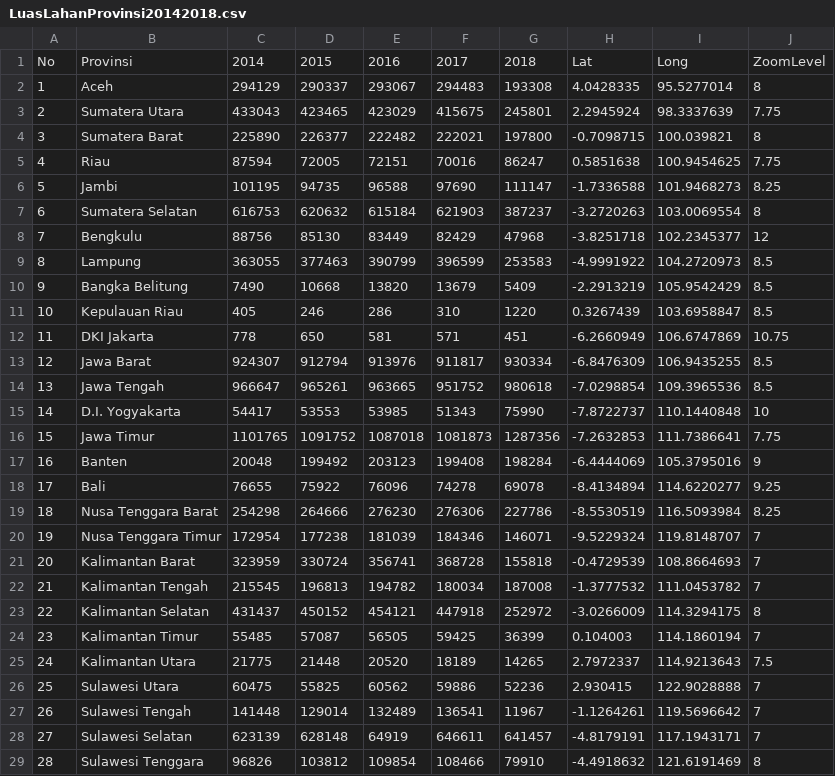
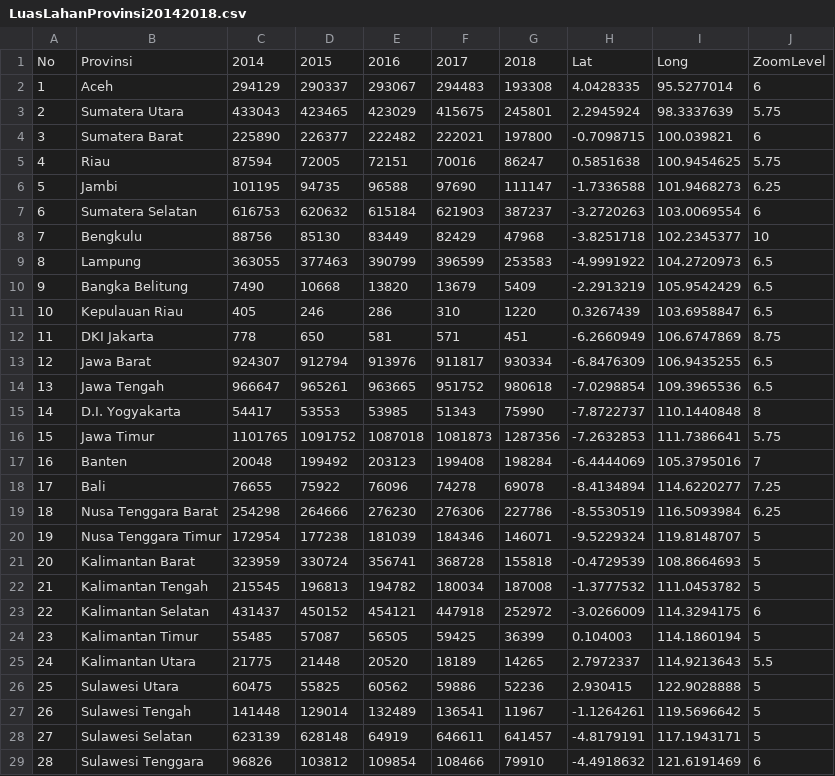
Before and after one commit to rozzaaq/dash, a CSV file: LuasLahanProvinsi20142018.csv, drawn as a sheet; only a part is shown; the diff covers the shown part only.

```diff
--- a/LuasLahanProvinsi20142018.csv
+++ b/LuasLahanProvinsi20142018.csv
@@ -1,29 +1,29 @@
 No,Provinsi,2014,2015,2016,2017,2018,Lat,Long,ZoomLevel
-1,Aceh,294129,290337,293067,294483,193308,4.0428335,95.5277014,8
-2,Sumatera Utara,433043,423465,423029,415675,245801,2.2945924,98.3337639,7.75
-3,Sumatera Barat,225890,226377,222482,222021,197800,-0.7098715,100.039821,8
-4,Riau,87594,72005,72151,70016,86247,0.5851638,100.9454625,7.75
-5,Jambi,101195,94735,96588,97690,111147,-1.7336588,101.9468273,8.25
-6,Sumatera Selatan,616753,620632,615184,621903,387237,-3.2720263,103.0069554,8
-7,Bengkulu,88756,85130,83449,82429,47968,-3.8251718,102.2345377,12
-8,Lampung,363055,377463,390799,396599,253583,-4.9991922,104.2720973,8.5
-9,Bangka Belitung,7490,10668,13820,13679,5409,-2.2913219,105.9542429,8.5
-10,Kepulauan Riau,405,246,286,310,1220,0.3267439,103.6958847,8.5
-11,DKI Jakarta,778,650,581,571,451,-6.2660949,106.6747869,10.75
-12,Jawa Barat,924307,912794,913976,911817,930334,-6.8476309,106.9435255,8.5
-13,Jawa Tengah,966647,965261,963665,951752,980618,-7.0298854,109.3965536,8.5
-14,D.I. Yogyakarta,54417,53553,53985,51343,75990,-7.8722737,110.1440848,10
-15,Jawa Timur,1101765,1091752,1087018,1081873,1287356,-7.2632853,111.7386641,7.75
-16,Banten,20048,199492,203123,199408,198284,-6.4444069,105.3795016,9
-17,Bali,76655,75922,76096,74278,69078,-8.4134894,114.6220277,9.25
-18,Nusa Tenggara Barat,254298,264666,276230,276306,227786,-8.5530519,116.5093984,8.25
-19,Nusa Tenggara Timur,172954,177238,181039,184346,146071,-9.5229324,119.8148707,7
-20,Kalimantan Barat,323959,330724,356741,368728,155818,-0.4729539,108.8664693,7
-21,Kalimantan Tengah,215545,196813,194782,180034,187008,-1.3777532,111.0453782,7
-22,Kalimantan Selatan,431437,450152,454121,447918,252972,-3.0266009,114.3294175,8
-23,Kalimantan Timur,55485,57087,56505,59425,36399,0.104003,114.1860194,7
-24,Kalimantan Utara,21775,21448,20520,18189,14265,2.7972337,114.9213643,7.5
-25,Sulawesi Utara,60475,55825,60562,59886,52236,2.930415,122.9028888,7
-26,Sulawesi Tengah,141448,129014,132489,136541,11967,-1.1264261,119.5696642,7
-27,Sulawesi Selatan,623139,628148,64919,646611,641457,-4.8179191,117.1943171,7
-28,Sulawesi Tenggara,96826,103812,109854,108466,79910,-4.4918632,121.6191469,8
+1,Aceh,294129,290337,293067,294483,193308,4.0428335,95.5277014,6
+2,Sumatera Utara,433043,423465,423029,415675,245801,2.2945924,98.3337639,5.75
+3,Sumatera Barat,225890,226377,222482,222021,197800,-0.7098715,100.039821,6
+4,Riau,87594,72005,72151,70016,86247,0.5851638,100.9454625,5.75
+5,Jambi,101195,94735,96588,97690,111147,-1.7336588,101.9468273,6.25
+6,Sumatera Selatan,616753,620632,615184,621903,387237,-3.2720263,103.0069554,6
+7,Bengkulu,88756,85130,83449,82429,47968,-3.8251718,102.2345377,10
+8,Lampung,363055,377463,390799,396599,253583,-4.9991922,104.2720973,6.5
+9,Bangka Belitung,7490,10668,13820,13679,5409,-2.2913219,105.9542429,6.5
+10,Kepulauan Riau,405,246,286,310,1220,0.3267439,103.6958847,6.5
+11,DKI Jakarta,778,650,581,571,451,-6.2660949,106.6747869,8.75
+12,Jawa Barat,924307,912794,913976,911817,930334,-6.8476309,106.9435255,6.5
+13,Jawa Tengah,966647,965261,963665,951752,980618,-7.0298854,109.3965536,6.5
+14,D.I. Yogyakarta,54417,53553,53985,51343,75990,-7.8722737,110.1440848,8
+15,Jawa Timur,1101765,1091752,1087018,1081873,1287356,-7.2632853,111.7386641,5.75
+16,Banten,20048,199492,203123,199408,198284,-6.4444069,105.3795016,7
+17,Bali,76655,75922,76096,74278,69078,-8.4134894,114.6220277,7.25
+18,Nusa Tenggara Barat,254298,264666,276230,276306,227786,-8.5530519,116.5093984,6.25
+19,Nusa Tenggara Timur,172954,177238,181039,184346,146071,-9.5229324,119.8148707,5
+20,Kalimantan Barat,323959,330724,356741,368728,155818,-0.4729539,108.8664693,5
+21,Kalimantan Tengah,215545,196813,194782,180034,187008,-1.3777532,111.0453782,5
+22,Kalimantan Selatan,431437,450152,454121,447918,252972,-3.0266009,114.3294175,6
+23,Kalimantan Timur,55485,57087,56505,59425,36399,0.104003,114.1860194,5
+24,Kalimantan Utara,21775,21448,20520,18189,14265,2.7972337,114.9213643,5.5
+25,Sulawesi Utara,60475,55825,60562,59886,52236,2.930415,122.9028888,5
+26,Sulawesi Tengah,141448,129014,132489,136541,11967,-1.1264261,119.5696642,5
+27,Sulawesi Selatan,623139,628148,64919,646611,641457,-4.8179191,117.1943171,5
+28,Sulawesi Tenggara,96826,103812,109854,108466,79910,-4.4918632,121.6191469,6
```
Also changed, not shown: 7 edited cells elsewhere in this file, ProduksiBerasProvinsi20142018.csv, ProduksiPadiProvinsi20142018.csv.
